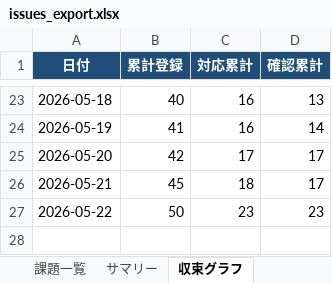
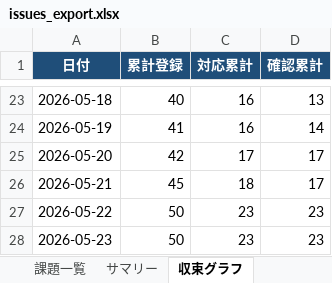
Before and after one commit to JJ1XGO/findsummits, an Excel workbook: mgmt/tracker/reports/issues_export.xlsx, sheet 収束グラフ, drawn as a sheet; only a part is shown, gaps mark what is left out; values as stored, in another font and other column widths than the file's, no borders; charts and pictures not drawn; the diff names each change by its address in the sheet, - before the commit and + after, or states it on an @@ line.

```diff
--- a/mgmt/tracker/reports/issues_export.xlsx (sheet 収束グラフ)
+++ b/mgmt/tracker/reports/issues_export.xlsx (sheet 収束グラフ)
+row 28: 2026-05-23 | 50 | 23 | 23
```
Also changed, not shown: sheet 課題一覧, charts or pictures, 1 other file.
